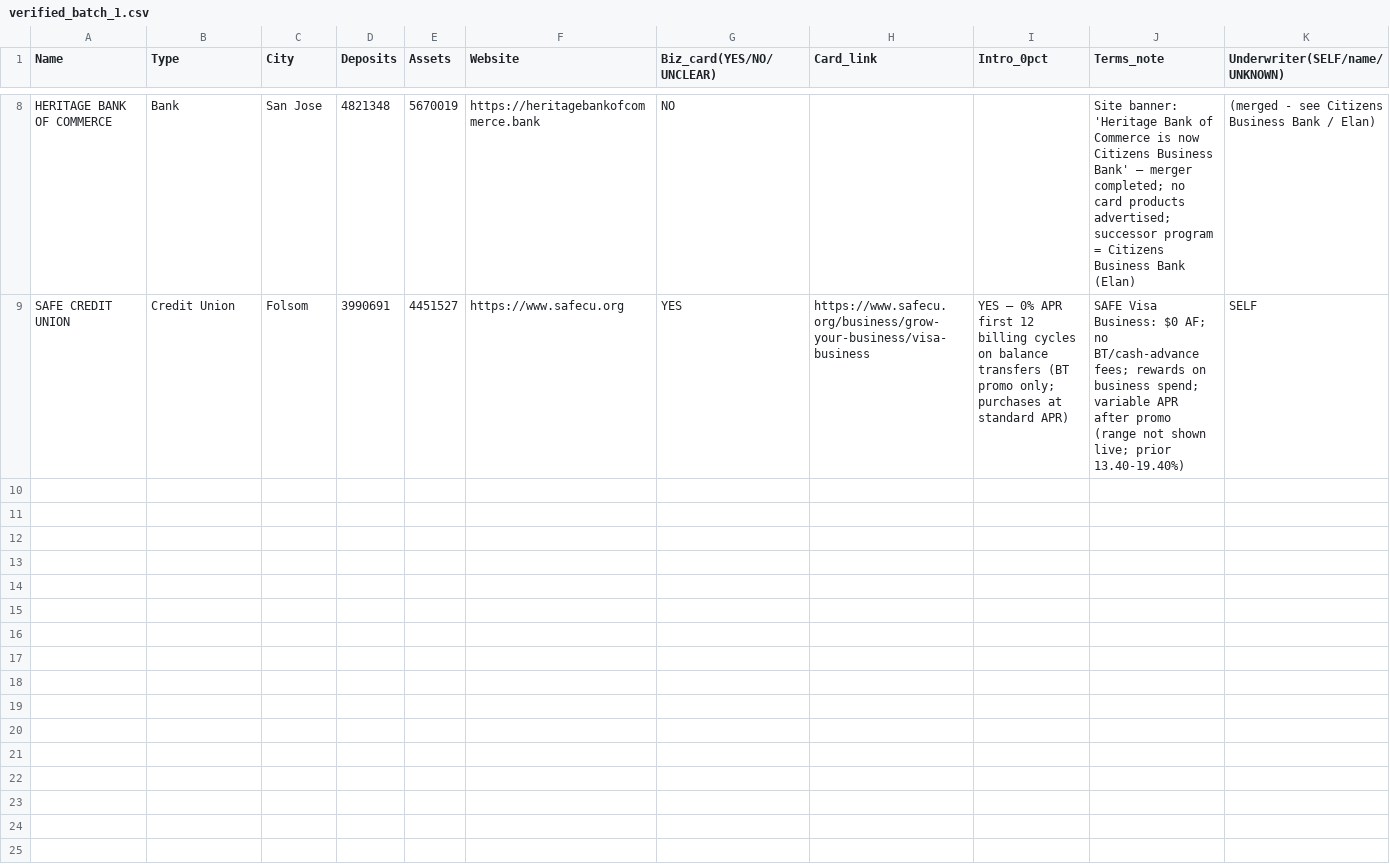
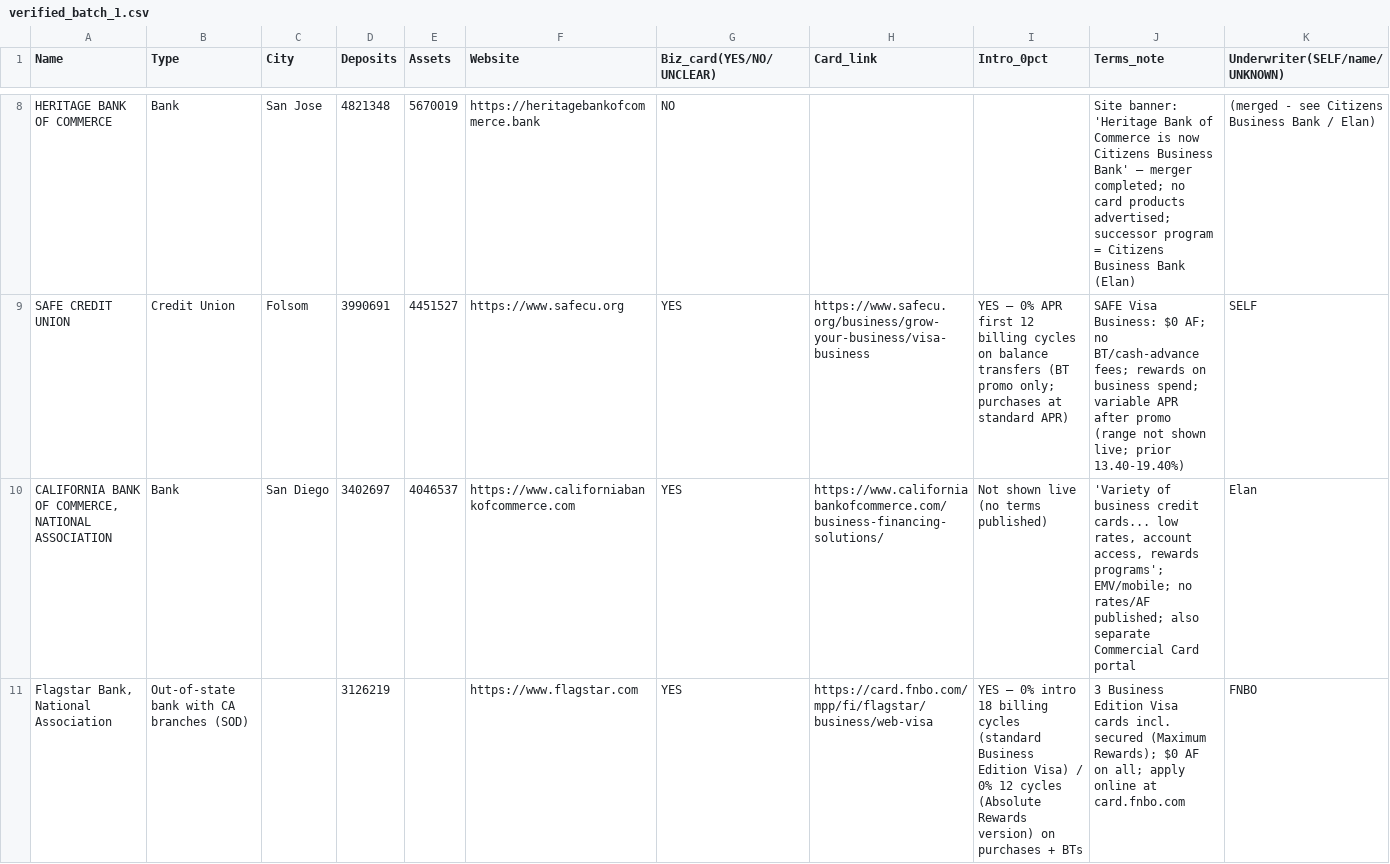
Before and after one commit to Awake999/awake, a CSV file: research/ibanknet/out/verified_batch_1.csv, drawn as a sheet; only a part is shown, gaps mark what is left out; rows hold the shown columns only; the diff covers the shown part only; the diff names each change by its address in the sheet, - before the commit and + after, or states it on an @@ line.

```diff
--- a/research/ibanknet/out/verified_batch_1.csv
+++ b/research/ibanknet/out/verified_batch_1.csv
+row 10: CALIFORNIA BANK OF COMMERCE, NATIONAL ASSOCIATION | Bank | San Diego | 3402697 | 4046537 | https://www.californiabankofcommerce.com | YES | https://www.californiabankofcommerce.com/business-financing-solutions/ | Not shown live (no terms published) | 'Variety of business credit cards... low rates, account access, rewards programs'; EMV/mobile; no rates/AF published; also separate Commercial Card portal | Elan
+row 11: Flagstar Bank, National Association | Out-of-state bank with CA branches (SOD) |  | 3126219 |  | https://www.flagstar.com | YES | https://card.fnbo.com/mpp/fi/flagstar/business/web-visa | YES — 0% intro 18 billing cycles (standard Business Edition Visa) / 0% 12 cycles (Absolute Rewards version) on purchases + BTs | 3 Business Edition Visa cards incl. secured (Maximum Rewards); $0 AF on all; apply online at card.fnbo.com | FNBO
```
Also changed, not shown: 1 added row elsewhere in this file, research/ibanknet/out/screened_batch_2.csv, research/ibanknet/out/screened_batch_6.csv, 9 other files.
